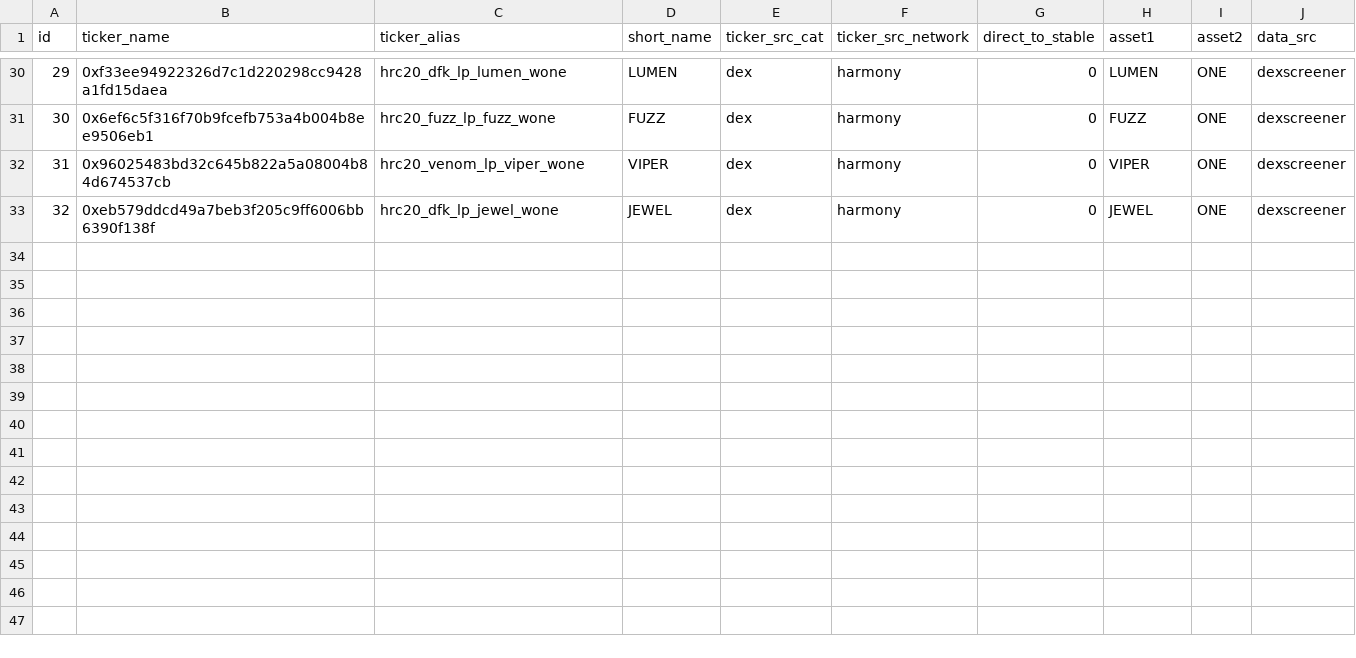
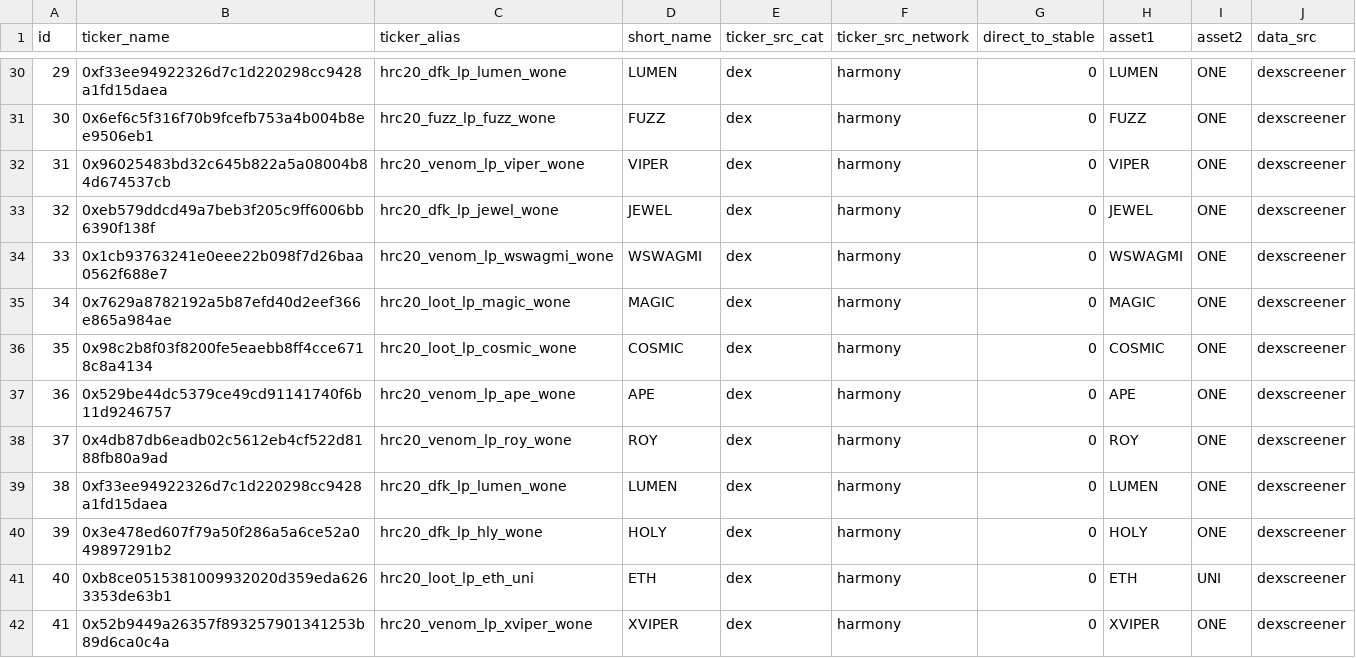
Before and after one commit to jhorbino93/valc_sandpit, a CSV file: dbMaster/dbReference/maintenance_dim_ticker.csv, drawn as a sheet; only a part is shown, gaps mark what is left out.

Commit message:
added more tickers to dexscreener

```diff
--- a/dbMaster/dbReference/maintenance_dim_ticker.csv
+++ b/dbMaster/dbReference/maintenance_dim_ticker.csv
@@ -33 +33,10 @@ id,ticker_name,ticker_alias,short_name,ticker_src_cat,ticker_src_network,direct_
 32,0xeb579ddcd49a7beb3f205c9ff6006bb6390f138f,hrc20_dfk_lp_jewel_wone,JEWEL,dex,harmony,0,JEWEL,ONE,dexscreener
+33,0x1cb93763241e0eee22b098f7d26baa0562f688e7,hrc20_venom_lp_wswagmi_wone,WSWAGMI,dex,harmony,0,WSWAGMI,ONE,dexscreener
+34,0x7629a8782192a5b87efd40d2eef366e865a984ae,hrc20_loot_lp_magic_wone,MAGIC,dex,harmony,0,MAGIC,ONE,dexscreener
+35,0x98c2b8f03f8200fe5eaebb8ff4cce6718c8a4134,hrc20_loot_lp_cosmic_wone,COSMIC,dex,harmony,0,COSMIC,ONE,dexscreener
+36,0x529be44dc5379ce49cd91141740f6b11d9246757,hrc20_venom_lp_ape_wone,APE,dex,harmony,0,APE,ONE,dexscreener
+37,0x4db87db6eadb02c5612eb4cf522d8188fb80a9ad,hrc20_venom_lp_roy_wone,ROY,dex,harmony,0,ROY,ONE,dexscreener
+38,0xf33ee94922326d7c1d220298cc9428a1fd15daea,hrc20_dfk_lp_lumen_wone,LUMEN,dex,harmony,0,LUMEN,ONE,dexscreener
+39,0x3e478ed607f79a50f286a5a6ce52a049897291b2,hrc20_dfk_lp_hly_wone,HOLY,dex,harmony,0,HOLY,ONE,dexscreener
+40,0xb8ce0515381009932020d359eda6263353de63b1,hrc20_loot_lp_eth_uni,ETH,dex,harmony,0,ETH,UNI,dexscreener
+41,0x52b9449a26357f893257901341253b89d6ca0c4a,hrc20_venom_lp_xviper_wone,XVIPER,dex,harmony,0,XVIPER,ONE,dexscreener
```
